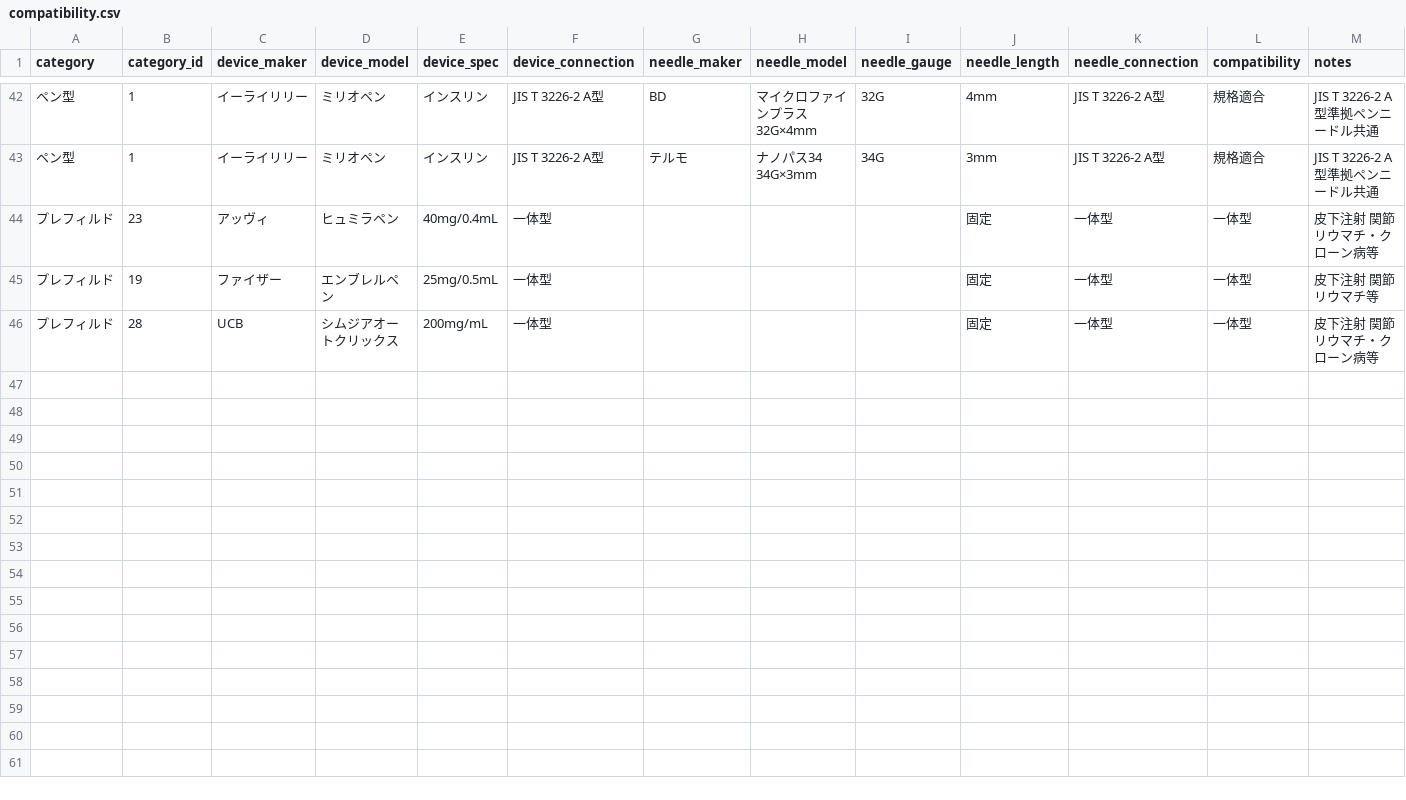
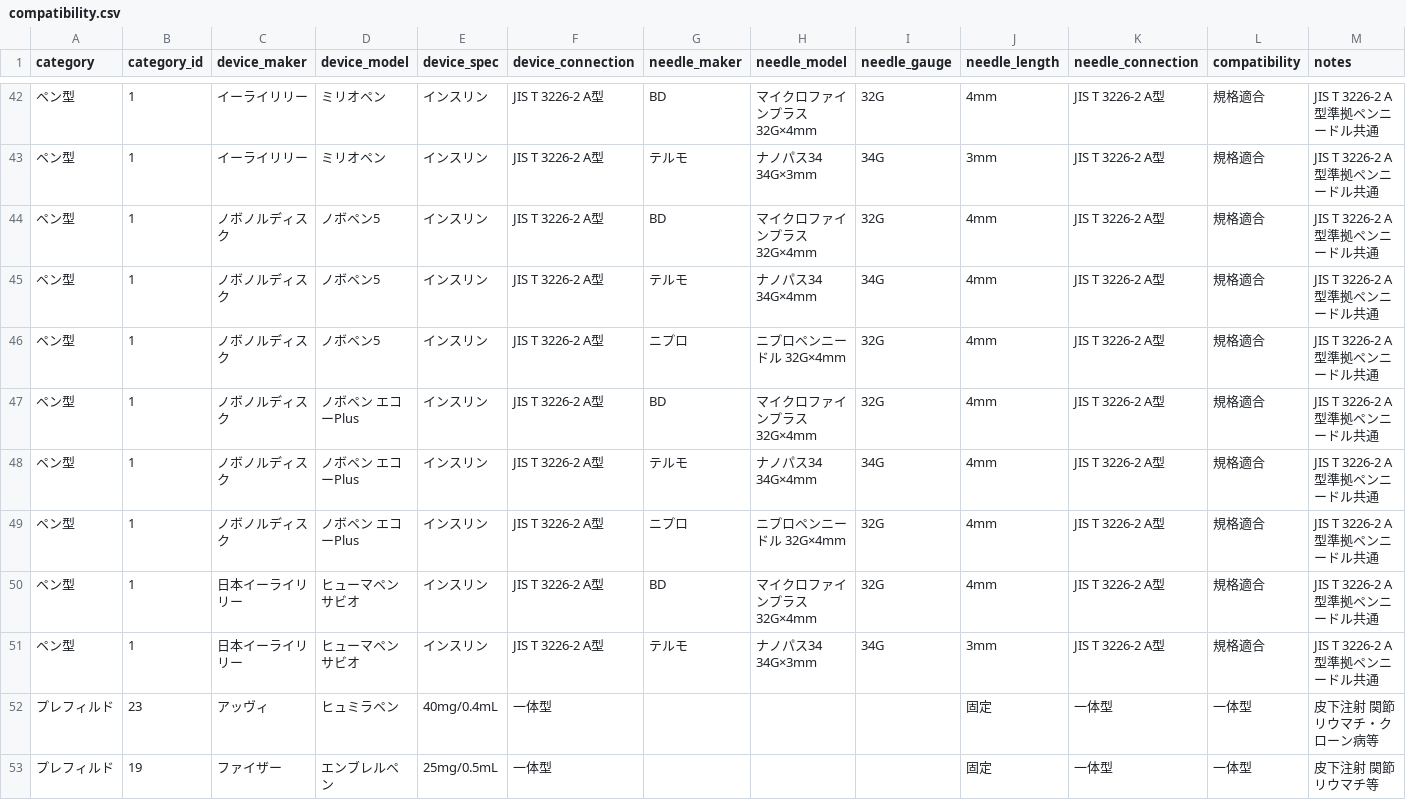
Before and after one commit to Eighten-MRi/CYUSYA-HARI-GOKAN, a CSV file: data/compatibility.csv, drawn as a sheet; only a part is shown, gaps mark what is left out; the shorter side is filled out with more unchanged rows; rows hold the shown columns only; the diff names each change by its address in the sheet, - before the commit and + after, or states it on an @@ line.

```diff
--- a/data/compatibility.csv
+++ b/data/compatibility.csv
+row 44: ペン型 | 1 | ノボノルディスク | ノボペン5 | インスリン | JIS T 3226-2 A型 | BD | マイクロファインプラス 32G×4mm | 32G | 4mm | JIS T 3226-2 A型 | 規格適合 | JIS T 3226-2 A型準拠ペンニードル共通
+row 45: ペン型 | 1 | ノボノルディスク | ノボペン5 | インスリン | JIS T 3226-2 A型 | テルモ | ナノパス34 34G×4mm | 34G | 4mm | JIS T 3226-2 A型 | 規格適合 | JIS T 3226-2 A型準拠ペンニードル共通
+row 46: ペン型 | 1 | ノボノルディスク | ノボペン5 | インスリン | JIS T 3226-2 A型 | ニプロ | ニプロペンニードル 32G×4mm | 32G | 4mm | JIS T 3226-2 A型 | 規格適合 | JIS T 3226-2 A型準拠ペンニードル共通
+row 47: ペン型 | 1 | ノボノルディスク | ノボペン エコーPlus | インスリン | JIS T 3226-2 A型 | BD | マイクロファインプラス 32G×4mm | 32G | 4mm | JIS T 3226-2 A型 | 規格適合 | JIS T 3226-2 A型準拠ペンニードル共通
+row 48: ペン型 | 1 | ノボノルディスク | ノボペン エコーPlus | インスリン | JIS T 3226-2 A型 | テルモ | ナノパス34 34G×4mm | 34G | 4mm | JIS T 3226-2 A型 | 規格適合 | JIS T 3226-2 A型準拠ペンニードル共通
+row 49: ペン型 | 1 | ノボノルディスク | ノボペン エコーPlus | インスリン | JIS T 3226-2 A型 | ニプロ | ニプロペンニードル 32G×4mm | 32G | 4mm | JIS T 3226-2 A型 | 規格適合 | JIS T 3226-2 A型準拠ペンニードル共通
+row 50: ペン型 | 1 | 日本イーライリリー | ヒューマペン サビオ | インスリン | JIS T 3226-2 A型 | BD | マイクロファインプラス 32G×4mm | 32G | 4mm | JIS T 3226-2 A型 | 規格適合 | JIS T 3226-2 A型準拠ペンニードル共通
+row 51: ペン型 | 1 | 日本イーライリリー | ヒューマペン サビオ | インスリン | JIS T 3226-2 A型 | テルモ | ナノパス34 34G×3mm | 34G | 3mm | JIS T 3226-2 A型 | 規格適合 | JIS T 3226-2 A型準拠ペンニードル共通
```
Also changed, not shown: 3 other files.
